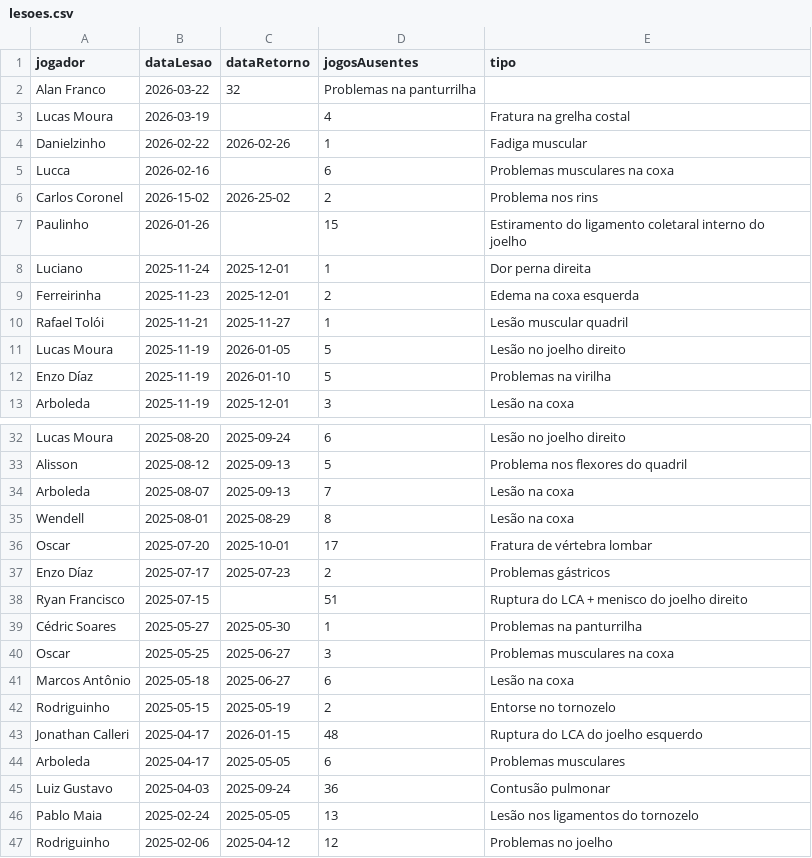
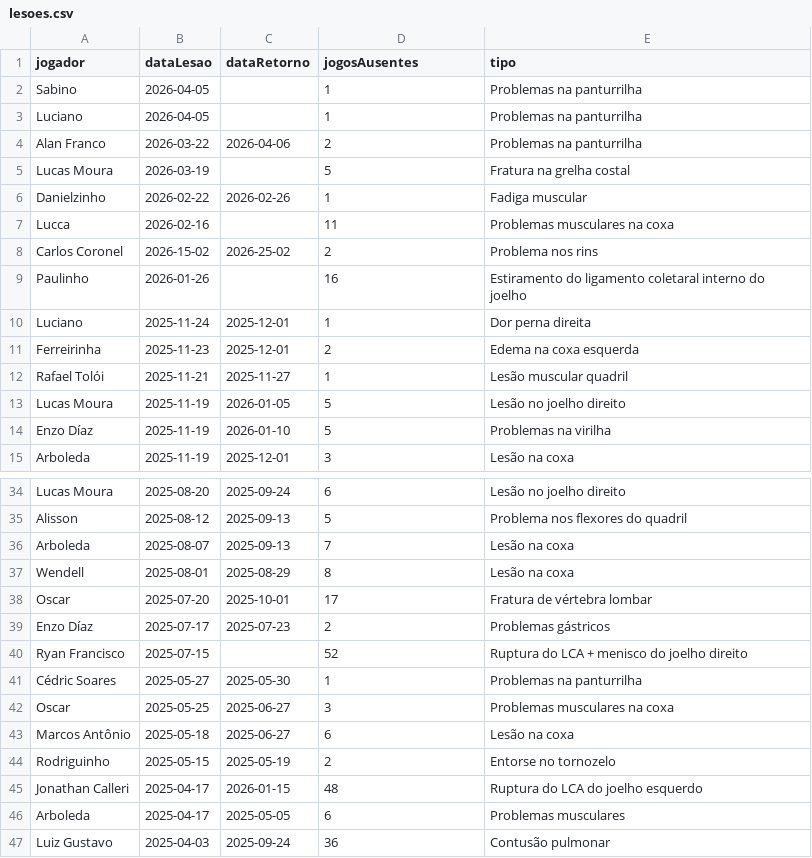
Before and after one commit to nulljao/lesoes_spfc, a CSV file: data/lesoes.csv, drawn as a sheet; only a part is shown, gaps mark what is left out; the shorter side is filled out with more unchanged rows.

Commit message:
atualização de lesões: 2026-04-09

```diff
--- a/data/lesoes.csv
+++ b/data/lesoes.csv
@@ -1,8 +1,10 @@
 jogador,dataLesao,dataRetorno,jogosAusentes,tipo
-Alan Franco,2026-03-22,32,Problemas na panturrilha
-Lucas Moura,2026-03-19,,4,Fratura na grelha costal
+Sabino,2026-04-05,,1,Problemas na panturrilha
+Luciano,2026-04-05,,1,Problemas na panturrilha
+Alan Franco,2026-03-22,2026-04-06,2,Problemas na panturrilha
+Lucas Moura,2026-03-19,,5,Fratura na grelha costal
 Danielzinho,2026-02-22,2026-02-26,1,Fadiga muscular
-Lucca,2026-02-16,,6,Problemas musculares na coxa
+Lucca,2026-02-16,,11,Problemas musculares na coxa
 Carlos Coronel,2026-15-02,2026-25-02,2,Problema nos rins
-Paulinho,2026-01-26,,15,Estiramento do ligamento coletaral interno do joelho
+Paulinho,2026-01-26,,16,Estiramento do ligamento coletaral interno do joelho
 Luciano,2025-11-24,2025-12-01,1,Dor perna direita
@@ -37,3 +39,3 @@ Oscar,2025-07-20,2025-10-01,17,Fratura de vértebra lombar
 Enzo Díaz,2025-07-17,2025-07-23,2,Problemas gástricos
-Ryan Francisco,2025-07-15,,51,Ruptura do LCA + menisco do joelho direito
+Ryan Francisco,2025-07-15,,52,Ruptura do LCA + menisco do joelho direito
 Cédric Soares,2025-05-27,2025-05-30,1,Problemas na panturrilha
```
